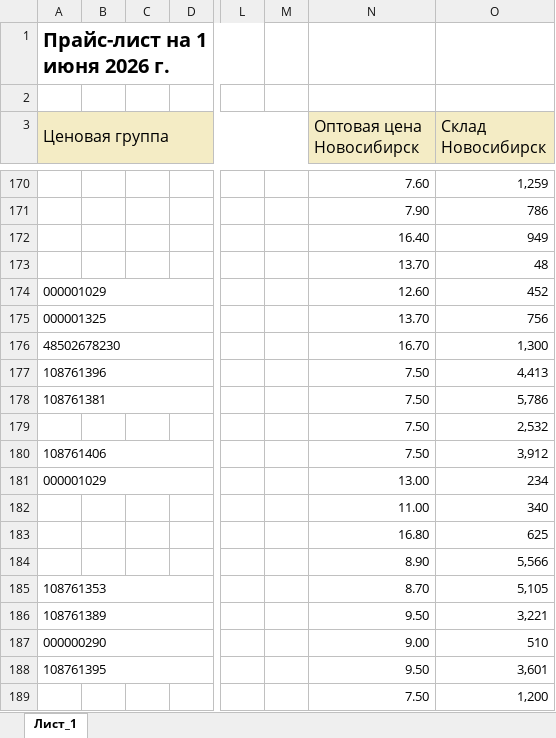
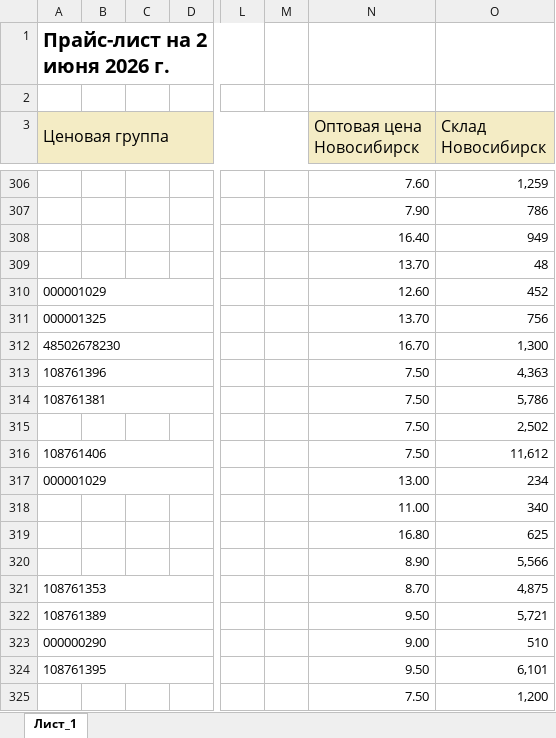
Before and after one commit to artemnach2012/Yartara, an Excel workbook: data/опт 01.06..xlsx, sheet Лист_1, drawn as a sheet; only a part is shown, gaps mark what is left out; values as stored, in another font and other column widths than the file's, no borders; charts and pictures not drawn; addresses are those after the commit; the diff covers the shown part only; the diff names each change by its address in the sheet, - before the commit and + after, or states it on an @@ line.

Commit message:
Обновлён прайс‑лист (дата)

```diff
--- a/data/опт 01.06..xlsx (sheet Лист_1)
+++ b/data/опт 01.06..xlsx (sheet Лист_1)
-A1 (Ценовая группа): Прайс-лист на 1 июня 2026 г.
+A1 (Ценовая группа): Прайс-лист на 2 июня 2026 г.
-O313 (Склад Новосибирск): 4,413
+O313 (Склад Новосибирск): 4,363
-O315 (Склад Новосибирск): 2,532
+O315 (Склад Новосибирск): 2,502
-O316 (Склад Новосибирск): 3,912
+O316 (Склад Новосибирск): 11,612
-O321 (Склад Новосибирск): 5,105
+O321 (Склад Новосибирск): 4,875
-O322 (Склад Новосибирск): 3,221
+O322 (Склад Новосибирск): 5,721
-O324 (Склад Новосибирск): 3,601
+O324 (Склад Новосибирск): 6,101
```
Also changed, not shown: 341 added rows, 3 removed rows and 28 edited cells elsewhere in this sheet, 2 other files.
